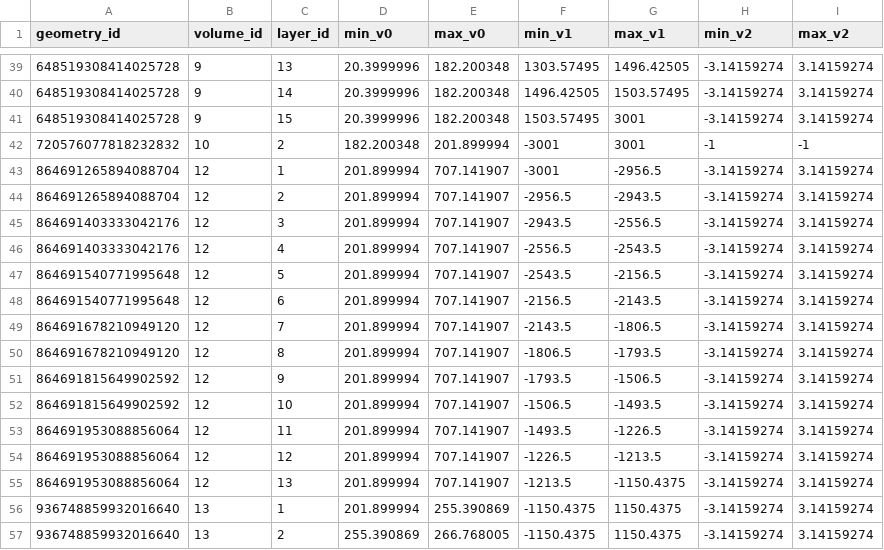
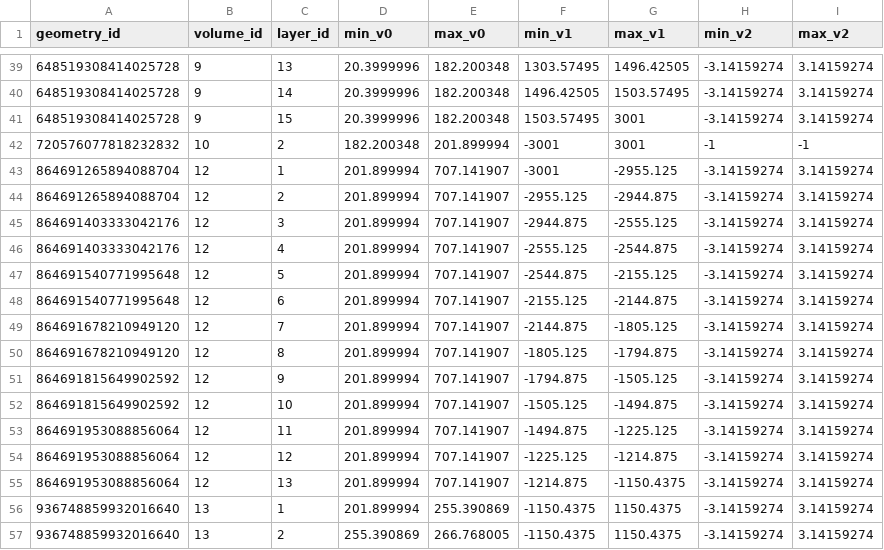
Before and after one commit to acts-project/detray, a CSV file: data/tml-layer-volumes.csv, drawn as a sheet; only a part is shown, gaps mark what is left out; the diff covers the shown part only.

```diff
--- a/data/tml-layer-volumes.csv
+++ b/data/tml-layer-volumes.csv
@@ -42,15 +42,15 @@ geometry_id,volume_id,layer_id,min_v0,max_v0,min_v1,max_v1,min_v2,max_v2
 720576077818232832,10,2,182.200348,201.899994,-3001,3001,-1,-1
-864691265894088704,12,1,201.899994,707.141907,-3001,-2956.5,-3.14159274,3.14159274
-864691265894088704,12,2,201.899994,707.141907,-2956.5,-2943.5,-3.14159274,3.14159274
-864691403333042176,12,3,201.899994,707.141907,-2943.5,-2556.5,-3.14159274,3.14159274
-864691403333042176,12,4,201.899994,707.141907,-2556.5,-2543.5,-3.14159274,3.14159274
-864691540771995648,12,5,201.899994,707.141907,-2543.5,-2156.5,-3.14159274,3.14159274
-864691540771995648,12,6,201.899994,707.141907,-2156.5,-2143.5,-3.14159274,3.14159274
-864691678210949120,12,7,201.899994,707.141907,-2143.5,-1806.5,-3.14159274,3.14159274
-864691678210949120,12,8,201.899994,707.141907,-1806.5,-1793.5,-3.14159274,3.14159274
-864691815649902592,12,9,201.899994,707.141907,-1793.5,-1506.5,-3.14159274,3.14159274
-864691815649902592,12,10,201.899994,707.141907,-1506.5,-1493.5,-3.14159274,3.14159274
-864691953088856064,12,11,201.899994,707.141907,-1493.5,-1226.5,-3.14159274,3.14159274
-864691953088856064,12,12,201.899994,707.141907,-1226.5,-1213.5,-3.14159274,3.14159274
-864691953088856064,12,13,201.899994,707.141907,-1213.5,-1150.4375,-3.14159274,3.14159274
+864691265894088704,12,1,201.899994,707.141907,-3001,-2955.125,-3.14159274,3.14159274
+864691265894088704,12,2,201.899994,707.141907,-2955.125,-2944.875,-3.14159274,3.14159274
+864691403333042176,12,3,201.899994,707.141907,-2944.875,-2555.125,-3.14159274,3.14159274
+864691403333042176,12,4,201.899994,707.141907,-2555.125,-2544.875,-3.14159274,3.14159274
+864691540771995648,12,5,201.899994,707.141907,-2544.875,-2155.125,-3.14159274,3.14159274
+864691540771995648,12,6,201.899994,707.141907,-2155.125,-2144.875,-3.14159274,3.14159274
+864691678210949120,12,7,201.899994,707.141907,-2144.875,-1805.125,-3.14159274,3.14159274
+864691678210949120,12,8,201.899994,707.141907,-1805.125,-1794.875,-3.14159274,3.14159274
+864691815649902592,12,9,201.899994,707.141907,-1794.875,-1505.125,-3.14159274,3.14159274
+864691815649902592,12,10,201.899994,707.141907,-1505.125,-1494.875,-3.14159274,3.14159274
+864691953088856064,12,11,201.899994,707.141907,-1494.875,-1225.125,-3.14159274,3.14159274
+864691953088856064,12,12,201.899994,707.141907,-1225.125,-1214.875,-3.14159274,3.14159274
+864691953088856064,12,13,201.899994,707.141907,-1214.875,-1150.4375,-3.14159274,3.14159274
 936748859932016640,13,1,201.899994,255.390869,-1150.4375,1150.4375,-3.14159274,3.14159274
```
Also changed, not shown: 72 edited cells elsewhere in this file, data/tml-surface-grids.csv, 3 other files.
